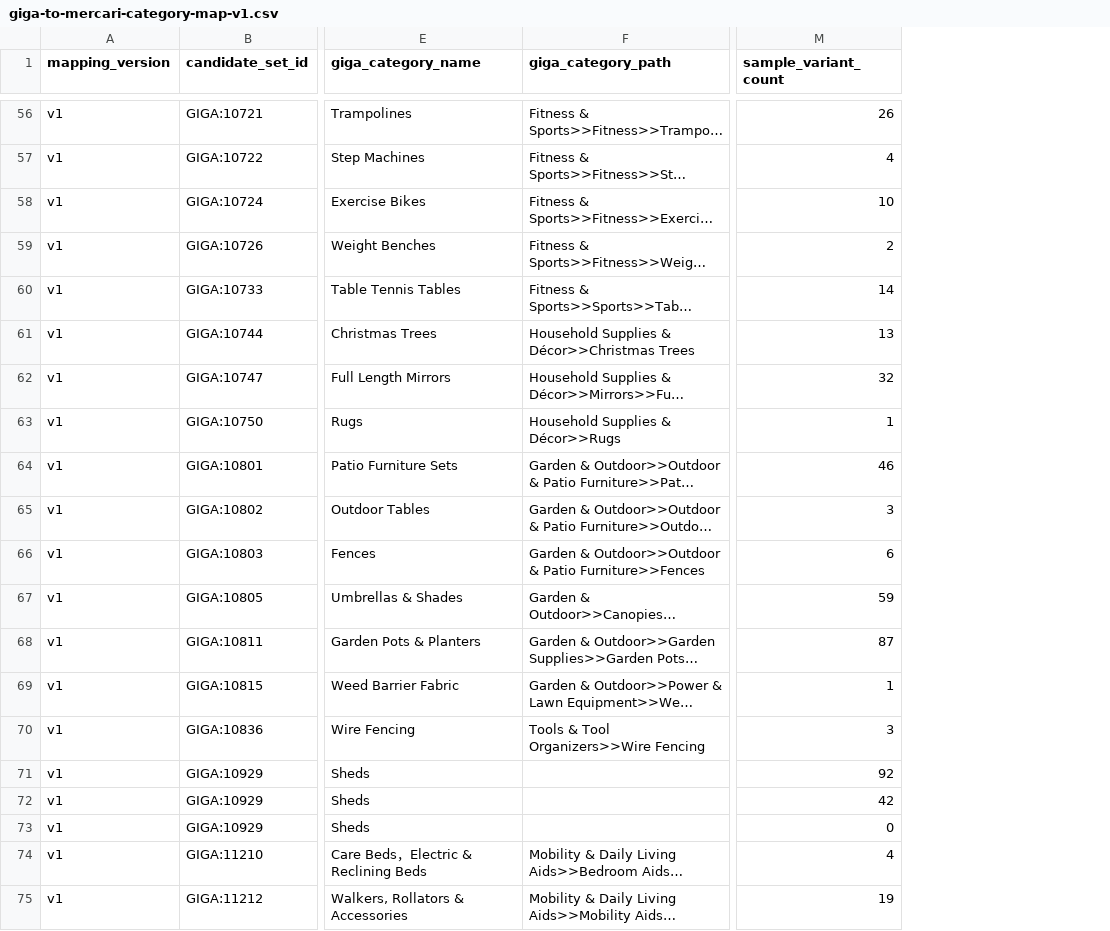
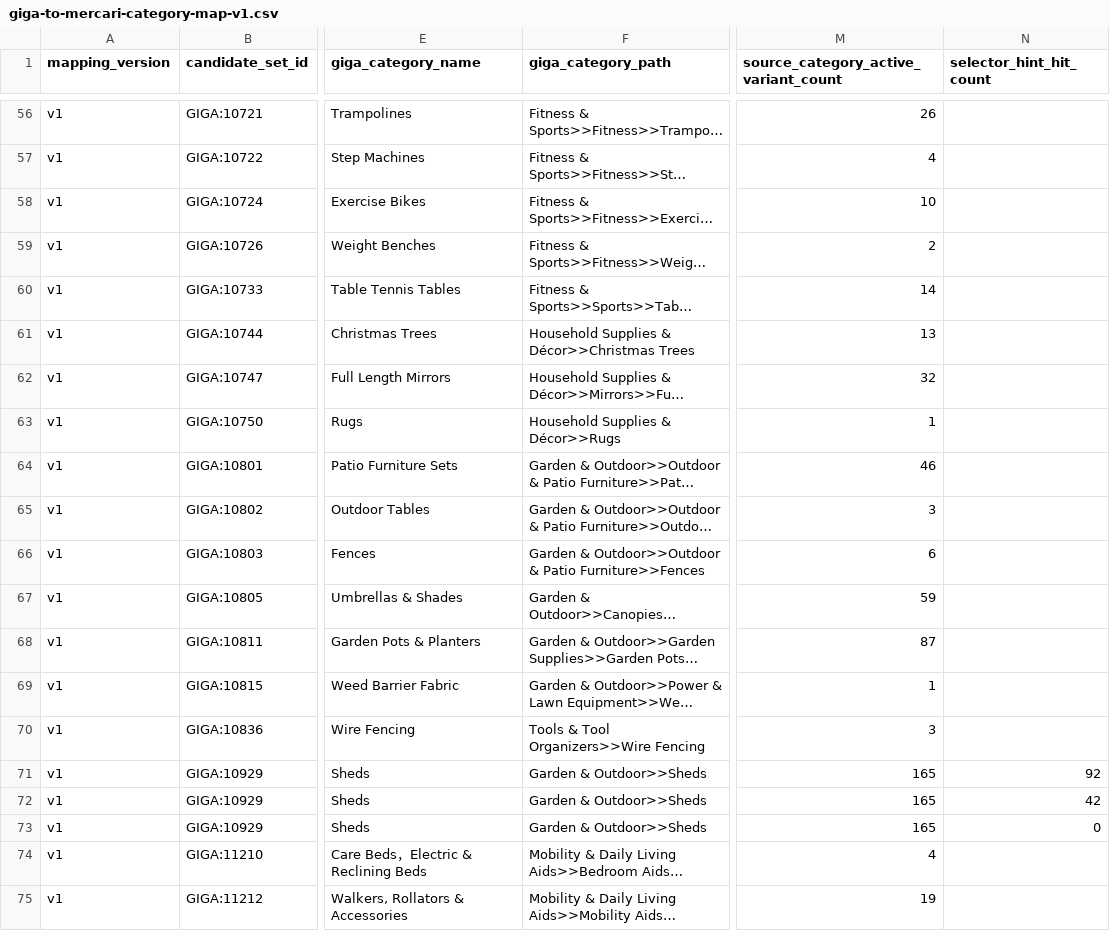
Before and after one commit to retailpulses/.github, a CSV file: business/mercari/taxonomy/giga-to-mercari-category-map-v1.csv, drawn as a sheet; only a part is shown, gaps mark what is left out; long unchanged cells end in …; addresses are those after the commit; the diff covers the shown part only; the diff names each change by its address in the sheet, - before the commit and + after, or states it on an @@ line.

Commit message:
docs(mercari): complete source paths and evidence counts in candidate map

```diff
--- a/business/mercari/taxonomy/giga-to-mercari-category-map-v1.csv
+++ b/business/mercari/taxonomy/giga-to-mercari-category-map-v1.csv
+column M, row 1: source_category_active_variant_count; rows 56-75: 26 | 4 | 10 | 2 | 14 | 13 | 32 | 1 | 46 | 3 | 6 | 59 | 87 | 1 | 3 | 165 | 165 | 165 | 4 | 19
-N1: sample_variant_count
+N1: selector_hint_hit_count
-N56 (selector_hint_hit_count): 26
+N56 (selector_hint_hit_count): (empty)
-N57 (selector_hint_hit_count): 4
+N57 (selector_hint_hit_count): (empty)
-N58 (selector_hint_hit_count): 10
+N58 (selector_hint_hit_count): (empty)
-N59 (selector_hint_hit_count): 2
+N59 (selector_hint_hit_count): (empty)
-N60 (selector_hint_hit_count): 14
+N60 (selector_hint_hit_count): (empty)
-N61 (selector_hint_hit_count): 13
+N61 (selector_hint_hit_count): (empty)
-N62 (selector_hint_hit_count): 32
+N62 (selector_hint_hit_count): (empty)
-N63 (selector_hint_hit_count): 1
+N63 (selector_hint_hit_count): (empty)
-N64 (selector_hint_hit_count): 46
+N64 (selector_hint_hit_count): (empty)
-N65 (selector_hint_hit_count): 3
+N65 (selector_hint_hit_count): (empty)
-N66 (selector_hint_hit_count): 6
+N66 (selector_hint_hit_count): (empty)
-N67 (selector_hint_hit_count): 59
+N67 (selector_hint_hit_count): (empty)
-N68 (selector_hint_hit_count): 87
+N68 (selector_hint_hit_count): (empty)
-N69 (selector_hint_hit_count): 1
+N69 (selector_hint_hit_count): (empty)
-N70 (selector_hint_hit_count): 3
+N70 (selector_hint_hit_count): (empty)
-F71:F73 (giga_category_path): (empty)
+F71:F73 (giga_category_path): Garden & Outdoor>>Sheds
-N74 (selector_hint_hit_count): 4
+N74 (selector_hint_hit_count): (empty)
-N75 (selector_hint_hit_count): 19
+N75 (selector_hint_hit_count): (empty)
```
Also changed, not shown: 54 edited cells elsewhere in this file.
